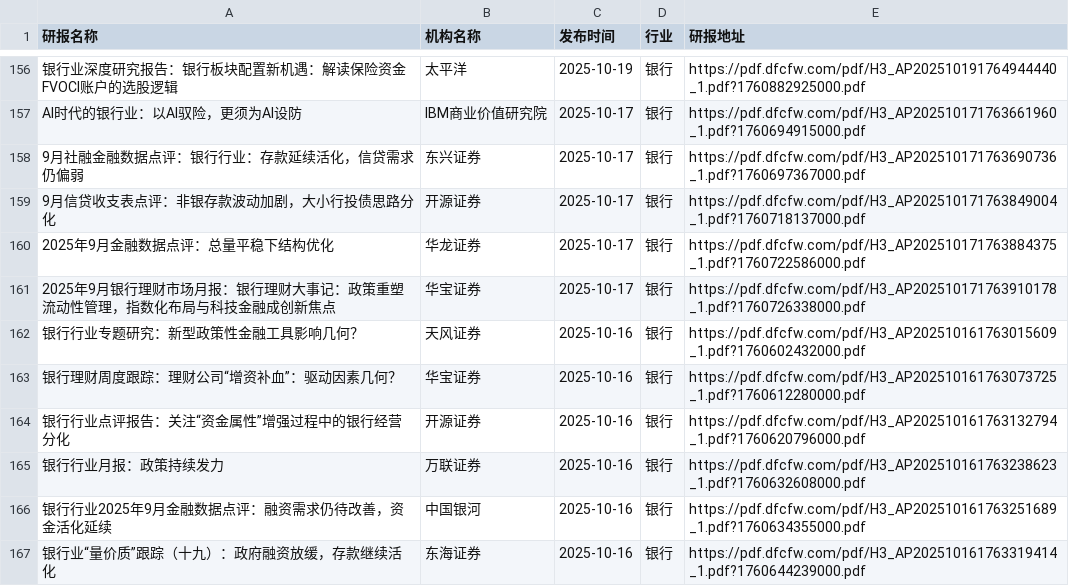
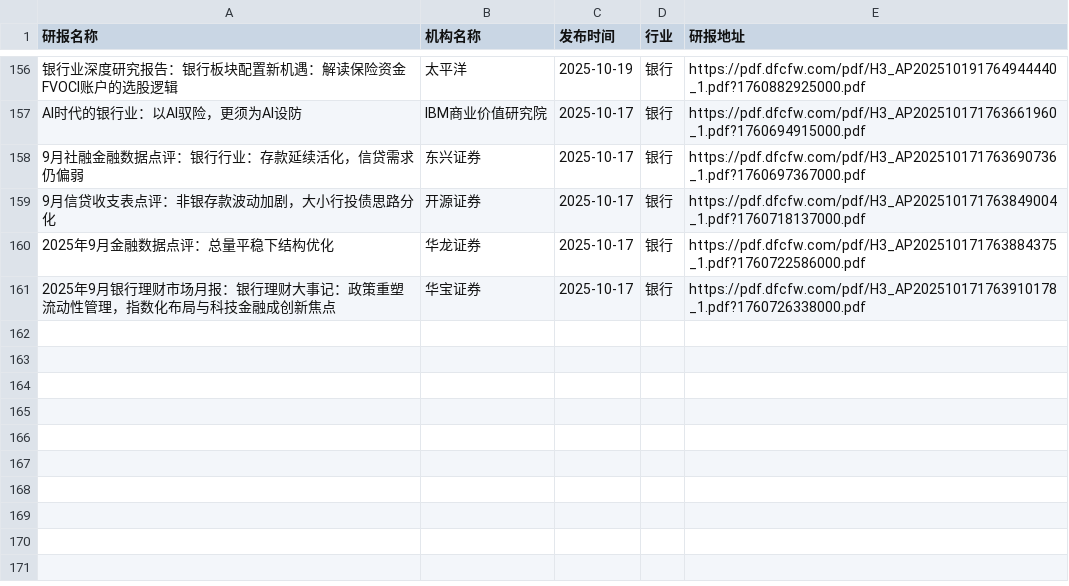
Before and after one commit to yueshandewu/dongcai_report, a CSV file: eastmoney/银行.csv, drawn as a sheet; only a part is shown, gaps mark what is left out.

```diff
--- a/eastmoney/银行.csv
+++ b/eastmoney/银行.csv
@@ -161,7 +161 @@ AI时代的银行业：以AI驭险，更须为AI设防,IBM商业价值研究院,
 2025年9月银行理财市场月报：银行理财大事记：政策重塑流动性管理，指数化布局与科技金融成创新焦点,华宝证券,2025-10-17,银行,https://pdf.dfcfw.com/pdf/H3_AP202510171763910178_1.pdf?1760726338000.pdf
-银行行业专题研究：新型政策性金融工具影响几何？,天风证券,2025-10-16,银行,https://pdf.dfcfw.com/pdf/H3_AP202510161763015609_1.pdf?1760602432000.pdf
-银行理财周度跟踪：理财公司“增资补血”：驱动因素几何？,华宝证券,2025-10-16,银行,https://pdf.dfcfw.com/pdf/H3_AP202510161763073725_1.pdf?1760612280000.pdf
-银行行业点评报告：关注“资金属性”增强过程中的银行经营分化,开源证券,2025-10-16,银行,https://pdf.dfcfw.com/pdf/H3_AP202510161763132794_1.pdf?1760620796000.pdf
-银行行业月报：政策持续发力,万联证券,2025-10-16,银行,https://pdf.dfcfw.com/pdf/H3_AP202510161763238623_1.pdf?1760632608000.pdf
-银行行业2025年9月金融数据点评：融资需求仍待改善，资金活化延续,中国银河,2025-10-16,银行,https://pdf.dfcfw.com/pdf/H3_AP202510161763251689_1.pdf?1760634355000.pdf
-银行业“量价质”跟踪（十九）：政府融资放缓，存款继续活化,东海证券,2025-10-16,银行,https://pdf.dfcfw.com/pdf/H3_AP202510161763319414_1.pdf?1760644239000.pdf
```
Also changed, not shown: eastmoney/IT服务Ⅱ.csv, eastmoney/互联网服务.csv, 54 other files.
